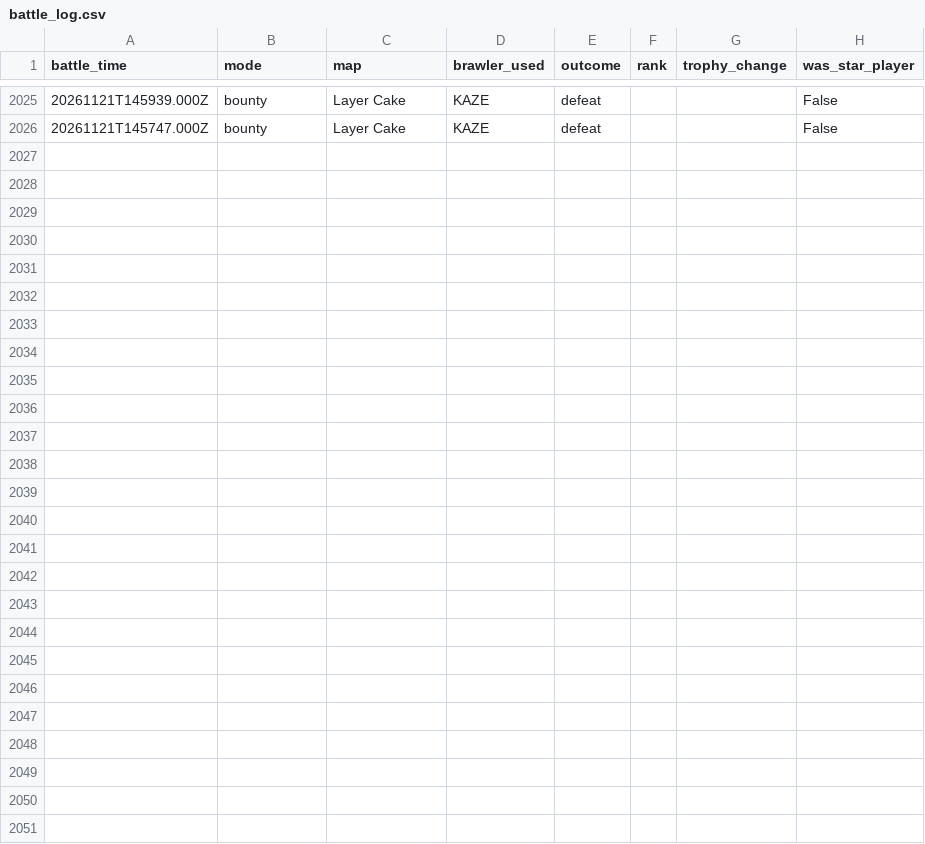
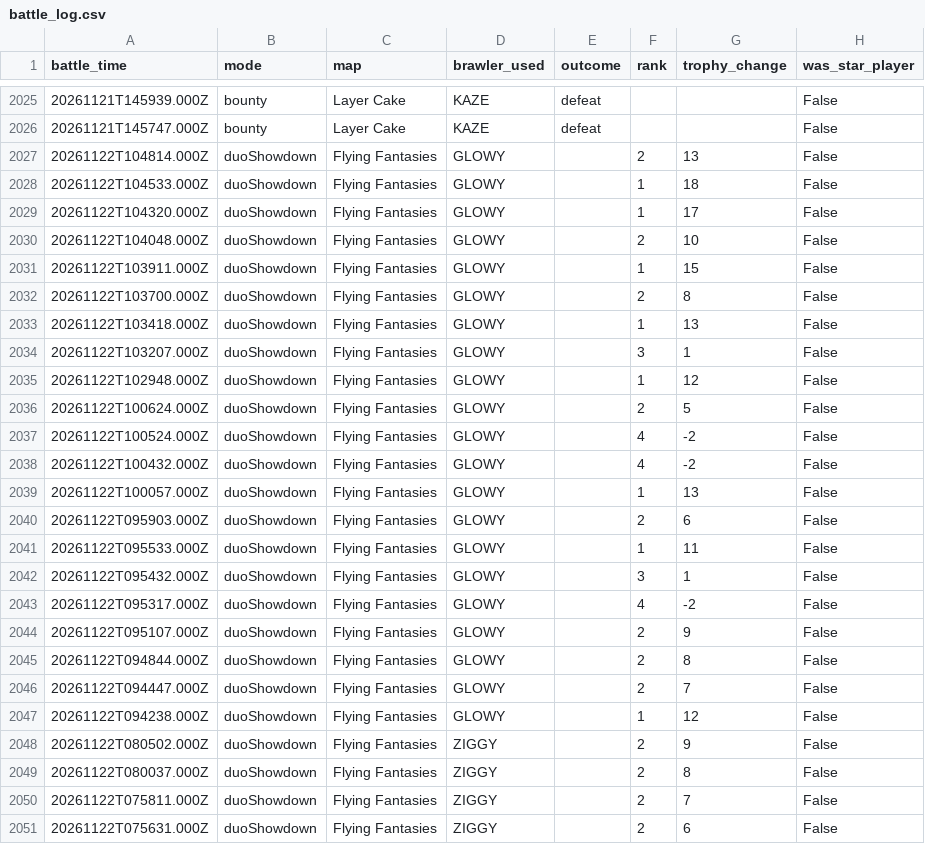
Before and after one commit to DanielCharles11599/Personal-Projects, a CSV file: Brawl Stars Tracker/battle_log.csv, drawn as a sheet; only a part is shown, gaps mark what is left out; the diff names each change by its address in the sheet, - before the commit and + after, or states it on an @@ line.

```diff
--- a/Brawl Stars Tracker/battle_log.csv
+++ b/Brawl Stars Tracker/battle_log.csv
+row 2027: 20261122T104814.000Z | duoShowdown | Flying Fantasies | GLOWY |  | 2 | 13 | False
+row 2028: 20261122T104533.000Z | duoShowdown | Flying Fantasies | GLOWY |  | 1 | 18 | False
+row 2029: 20261122T104320.000Z | duoShowdown | Flying Fantasies | GLOWY |  | 1 | 17 | False
+row 2030: 20261122T104048.000Z | duoShowdown | Flying Fantasies | GLOWY |  | 2 | 10 | False
+row 2031: 20261122T103911.000Z | duoShowdown | Flying Fantasies | GLOWY |  | 1 | 15 | False
+row 2032: 20261122T103700.000Z | duoShowdown | Flying Fantasies | GLOWY |  | 2 | 8 | False
+row 2033: 20261122T103418.000Z | duoShowdown | Flying Fantasies | GLOWY |  | 1 | 13 | False
+row 2034: 20261122T103207.000Z | duoShowdown | Flying Fantasies | GLOWY |  | 3 | 1 | False
+row 2035: 20261122T102948.000Z | duoShowdown | Flying Fantasies | GLOWY |  | 1 | 12 | False
+row 2036: 20261122T100624.000Z | duoShowdown | Flying Fantasies | GLOWY |  | 2 | 5 | False
+row 2037: 20261122T100524.000Z | duoShowdown | Flying Fantasies | GLOWY |  | 4 | -2 | False
+row 2038: 20261122T100432.000Z | duoShowdown | Flying Fantasies | GLOWY |  | 4 | -2 | False
+row 2039: 20261122T100057.000Z | duoShowdown | Flying Fantasies | GLOWY |  | 1 | 13 | False
+row 2040: 20261122T095903.000Z | duoShowdown | Flying Fantasies | GLOWY |  | 2 | 6 | False
+row 2041: 20261122T095533.000Z | duoShowdown | Flying Fantasies | GLOWY |  | 1 | 11 | False
+row 2042: 20261122T095432.000Z | duoShowdown | Flying Fantasies | GLOWY |  | 3 | 1 | False
+row 2043: 20261122T095317.000Z | duoShowdown | Flying Fantasies | GLOWY |  | 4 | -2 | False
+row 2044: 20261122T095107.000Z | duoShowdown | Flying Fantasies | GLOWY |  | 2 | 9 | False
+row 2045: 20261122T094844.000Z | duoShowdown | Flying Fantasies | GLOWY |  | 2 | 8 | False
+row 2046: 20261122T094447.000Z | duoShowdown | Flying Fantasies | GLOWY |  | 2 | 7 | False
+row 2047: 20261122T094238.000Z | duoShowdown | Flying Fantasies | GLOWY |  | 1 | 12 | False
+row 2048: 20261122T080502.000Z | duoShowdown | Flying Fantasies | ZIGGY |  | 2 | 9 | False
+row 2049: 20261122T080037.000Z | duoShowdown | Flying Fantasies | ZIGGY |  | 2 | 8 | False
+row 2050: 20261122T075811.000Z | duoShowdown | Flying Fantasies | ZIGGY |  | 2 | 7 | False
+row 2051: 20261122T075631.000Z | duoShowdown | Flying Fantasies | ZIGGY |  | 2 | 6 | False
```
Also changed, not shown: Brawl Stars Tracker/brawl_history.csv, Brawl Stars Tracker/brawler_history.csv, 2 other files.
